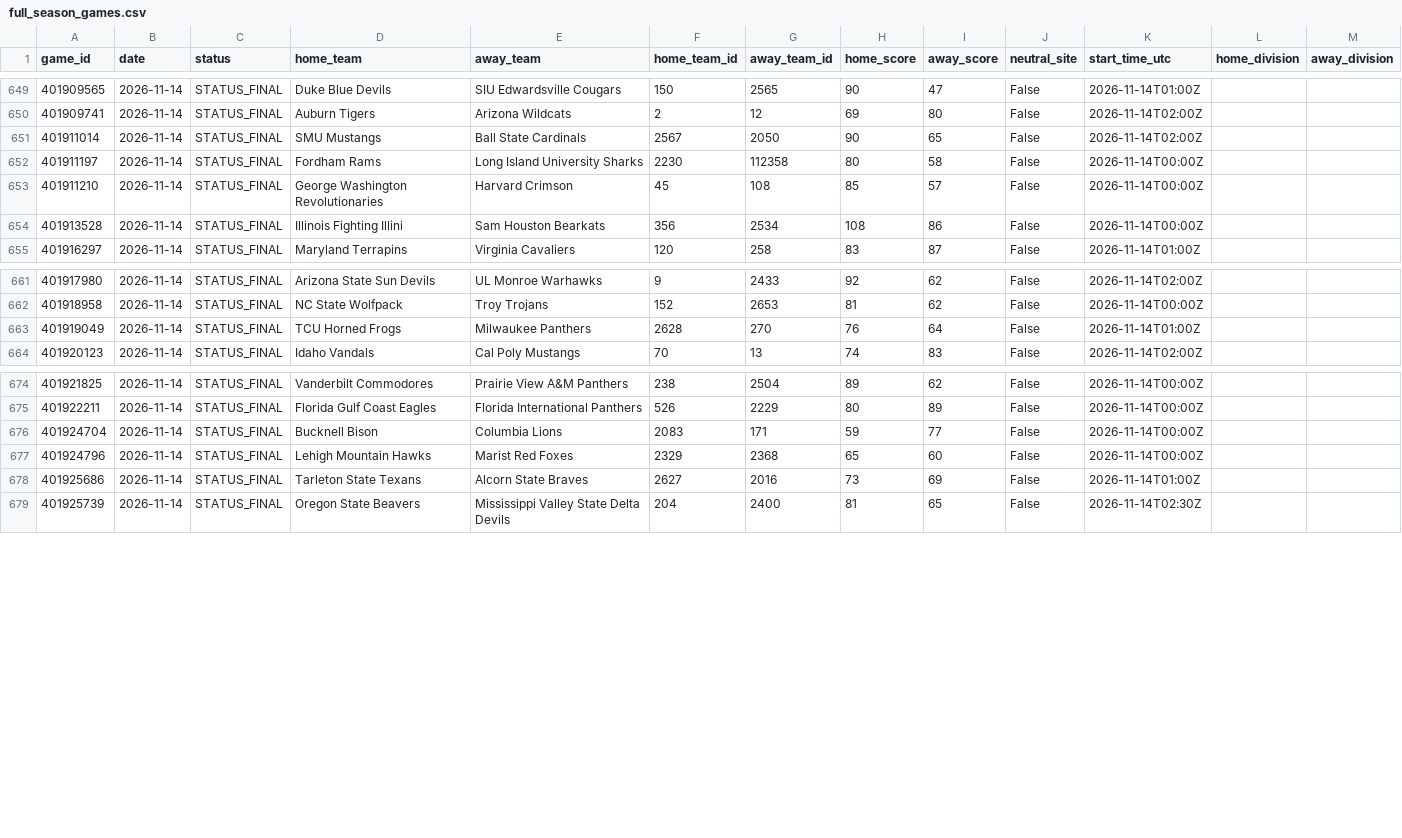
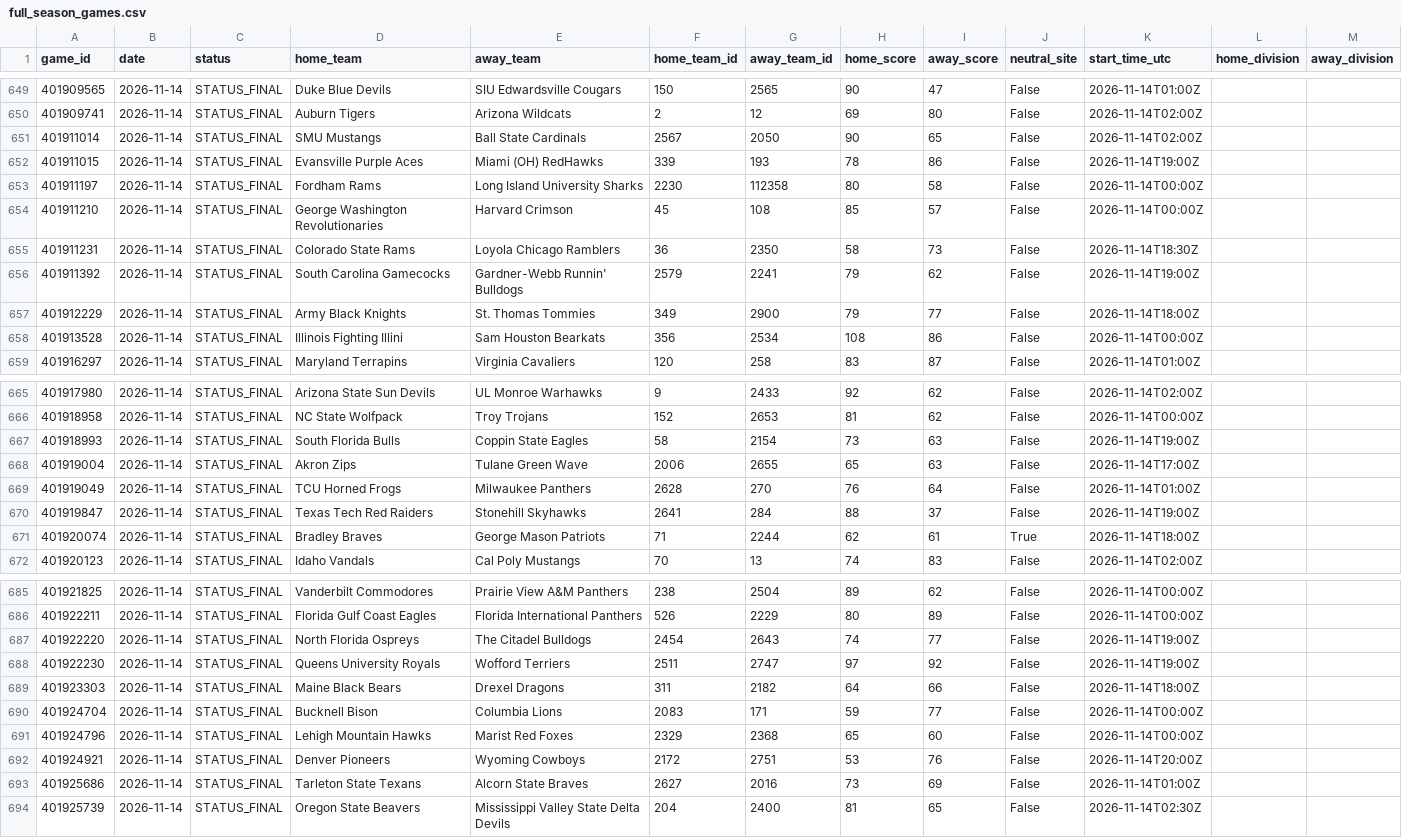
Before and after one commit to cashcarpenter14-ui/cbb-analytics-site, a CSV file: raw_data/2026_27/full_season_games.csv, drawn as a sheet; only a part is shown, gaps mark what is left out; the diff covers the shown part only; the diff names each change by its address in the sheet, - before the commit and + after, or states it on an @@ line.

```diff
--- a/raw_data/2026_27/full_season_games.csv
+++ b/raw_data/2026_27/full_season_games.csv
+row 652: 401911015 | 2026-11-14 | STATUS_FINAL | Evansville Purple Aces | Miami (OH) RedHawks | 339 | 193 | 78 | 86 | False | 2026-11-14T19:00Z
+row 655: 401911231 | 2026-11-14 | STATUS_FINAL | Colorado State Rams | Loyola Chicago Ramblers | 36 | 2350 | 58 | 73 | False | 2026-11-14T18:30Z
+row 656: 401911392 | 2026-11-14 | STATUS_FINAL | South Carolina Gamecocks | Gardner-Webb Runnin' Bulldogs | 2579 | 2241 | 79 | 62 | False | 2026-11-14T19:00Z
+row 657: 401912229 | 2026-11-14 | STATUS_FINAL | Army Black Knights | St. Thomas Tommies | 349 | 2900 | 79 | 77 | False | 2026-11-14T18:00Z
+row 667: 401918993 | 2026-11-14 | STATUS_FINAL | South Florida Bulls | Coppin State Eagles | 58 | 2154 | 73 | 63 | False | 2026-11-14T19:00Z
+row 668: 401919004 | 2026-11-14 | STATUS_FINAL | Akron Zips | Tulane Green Wave | 2006 | 2655 | 65 | 63 | False | 2026-11-14T17:00Z
+row 670: 401919847 | 2026-11-14 | STATUS_FINAL | Texas Tech Red Raiders | Stonehill Skyhawks | 2641 | 284 | 88 | 37 | False | 2026-11-14T19:00Z
+row 671: 401920074 | 2026-11-14 | STATUS_FINAL | Bradley Braves | George Mason Patriots | 71 | 2244 | 62 | 61 | True | 2026-11-14T18:00Z
+row 687: 401922220 | 2026-11-14 | STATUS_FINAL | North Florida Ospreys | The Citadel Bulldogs | 2454 | 2643 | 74 | 77 | False | 2026-11-14T19:00Z
+row 688: 401922230 | 2026-11-14 | STATUS_FINAL | Queens University Royals | Wofford Terriers | 2511 | 2747 | 97 | 92 | False | 2026-11-14T19:00Z
+row 689: 401923303 | 2026-11-14 | STATUS_FINAL | Maine Black Bears | Drexel Dragons | 311 | 2182 | 64 | 66 | False | 2026-11-14T18:00Z
+row 692: 401924921 | 2026-11-14 | STATUS_FINAL | Denver Pioneers | Wyoming Cowboys | 2172 | 2751 | 53 | 76 | False | 2026-11-14T20:00Z
```
Also changed, not shown: 3 added rows elsewhere in this file, data/2026_27_candidate/model_predictions.csv, data/2026_27_candidate/team_rankings.csv, 4 other files.
